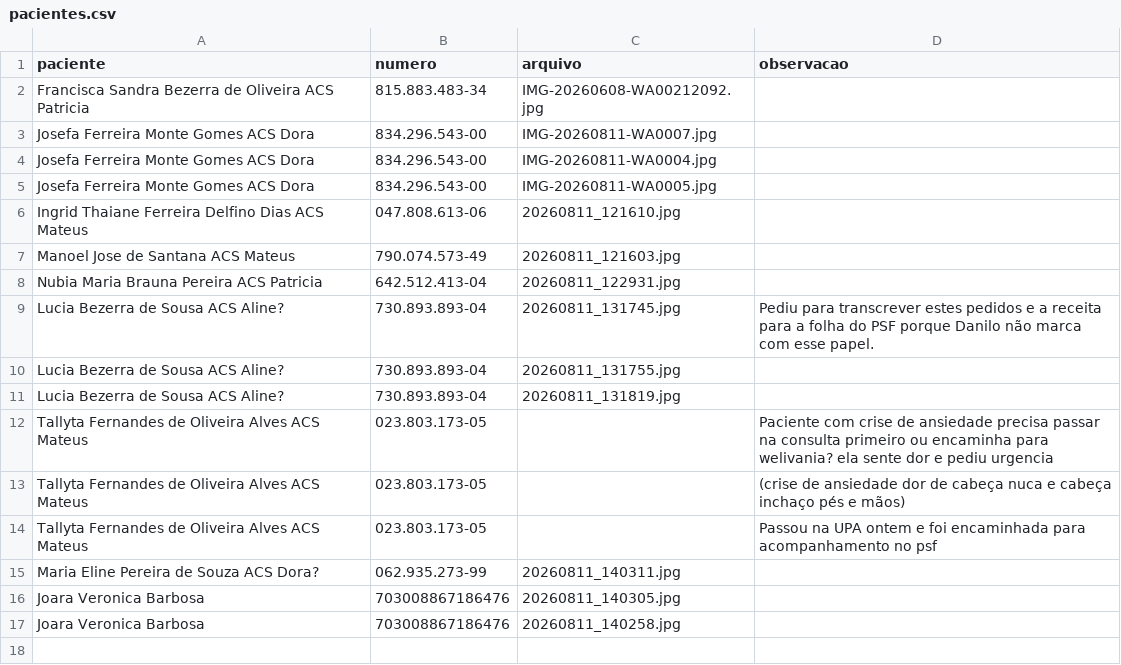
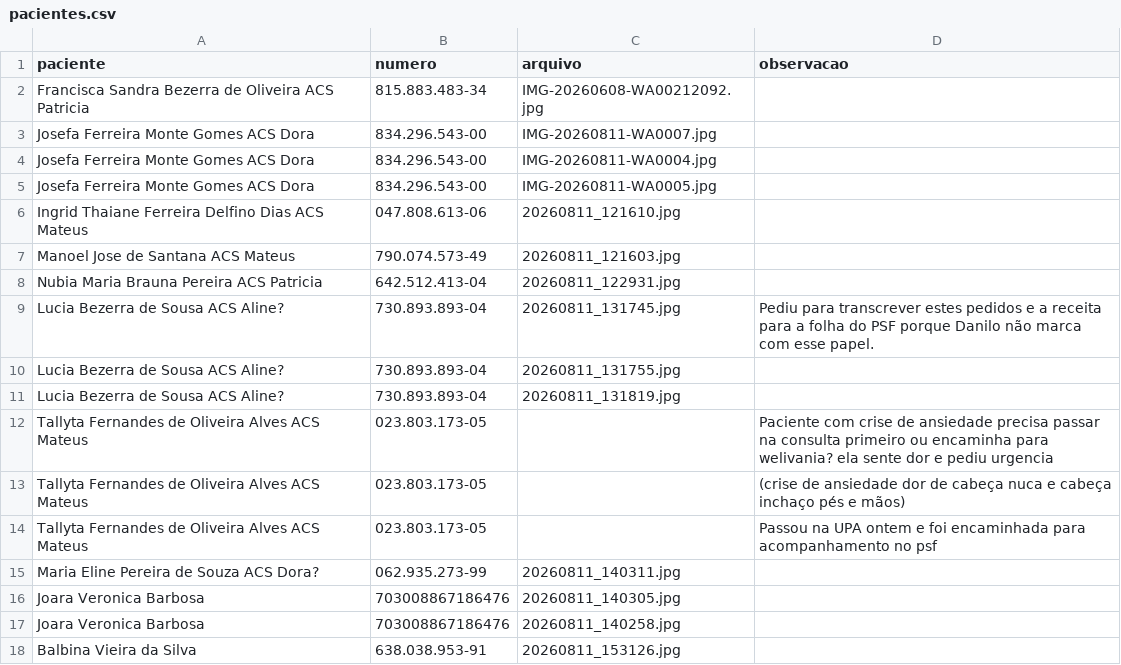
Before and after one commit to psfaltiplano/psfaltiplano, a CSV file: images/pacientes.csv, drawn as a sheet.

Commit message:
Update pacientes.csv

```diff
--- a/images/pacientes.csv
+++ b/images/pacientes.csv
@@ -17 +17,2 @@ Joara Veronica Barbosa,703008867186476,20260811_140305.jpg,
 Joara Veronica Barbosa,703008867186476,20260811_140258.jpg,
+Balbina Vieira da Silva,638.038.953-91,20260811_153126.jpg,
```
